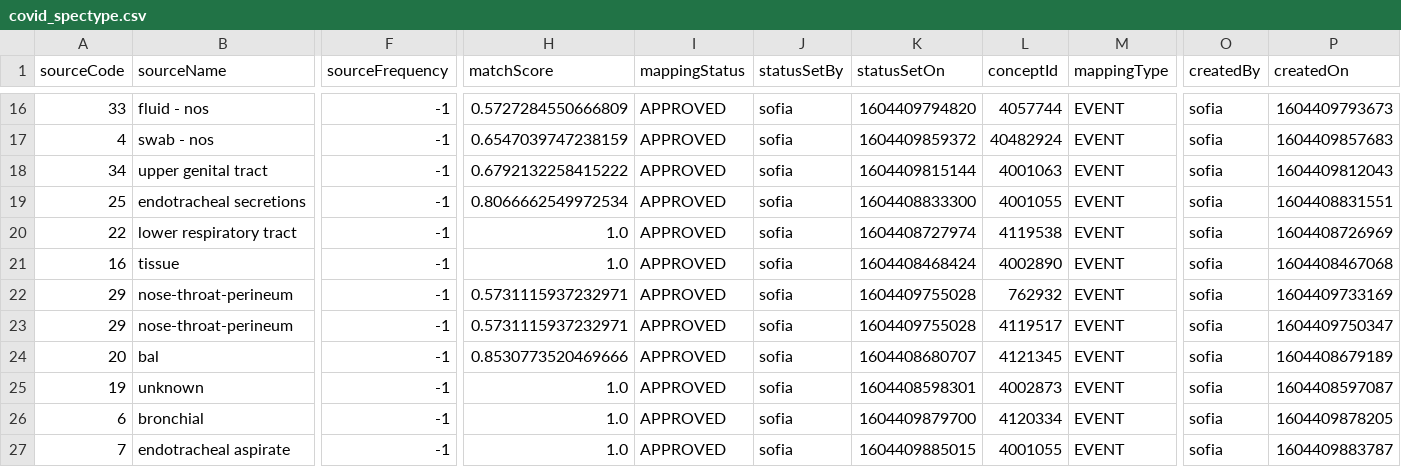
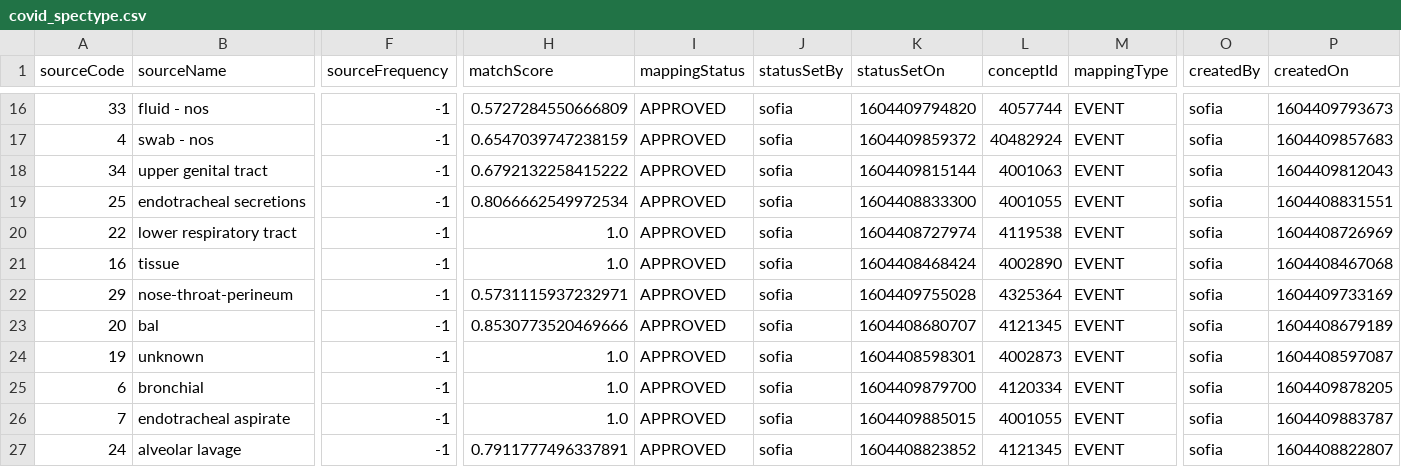
Before and after one commit to EHDEN/ETL-UK-Biobank, a CSV file: resources/mapping_tables/covid_spectype.csv, drawn as a sheet; only a part is shown, gaps mark what is left out; the shorter side is filled out with more unchanged rows; rows hold the shown columns only; the diff names each change by its address in the sheet, - before the commit and + after, or states it on an @@ line.

Commit message:
removed duplicate row for code 29

```diff
--- a/resources/mapping_tables/covid_spectype.csv
+++ b/resources/mapping_tables/covid_spectype.csv
-L22 (conceptId): 762932
+L22 (conceptId): 4325364
-row 23: 29 | nose-throat-perineum | -1 | 0.5731115937232971 | APPROVED | sofia | 1604409755028 | 4119517 | EVENT | sofia | 1604409750347
```
